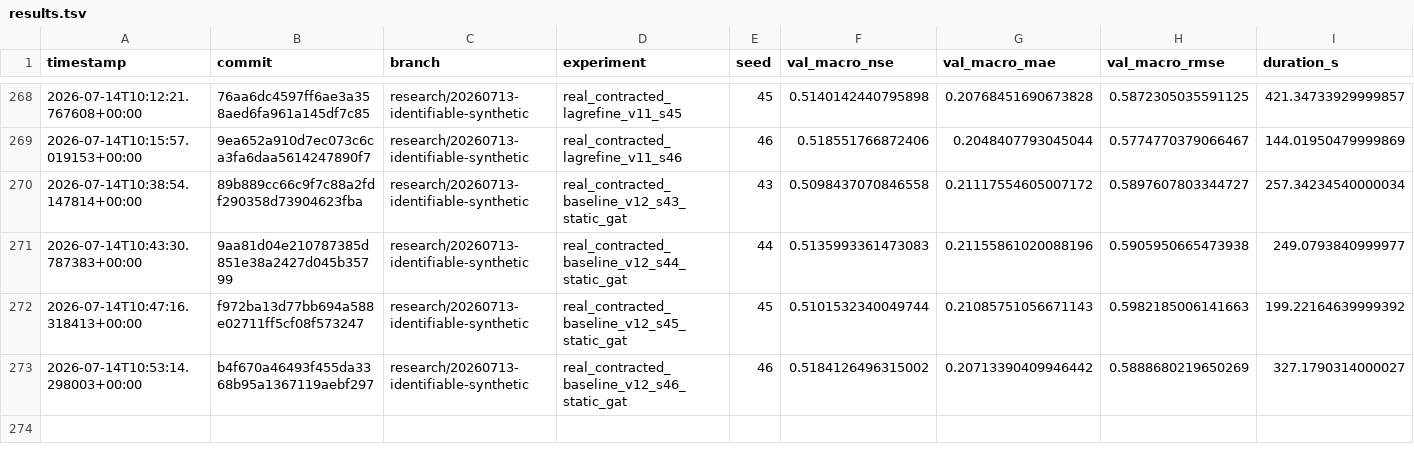
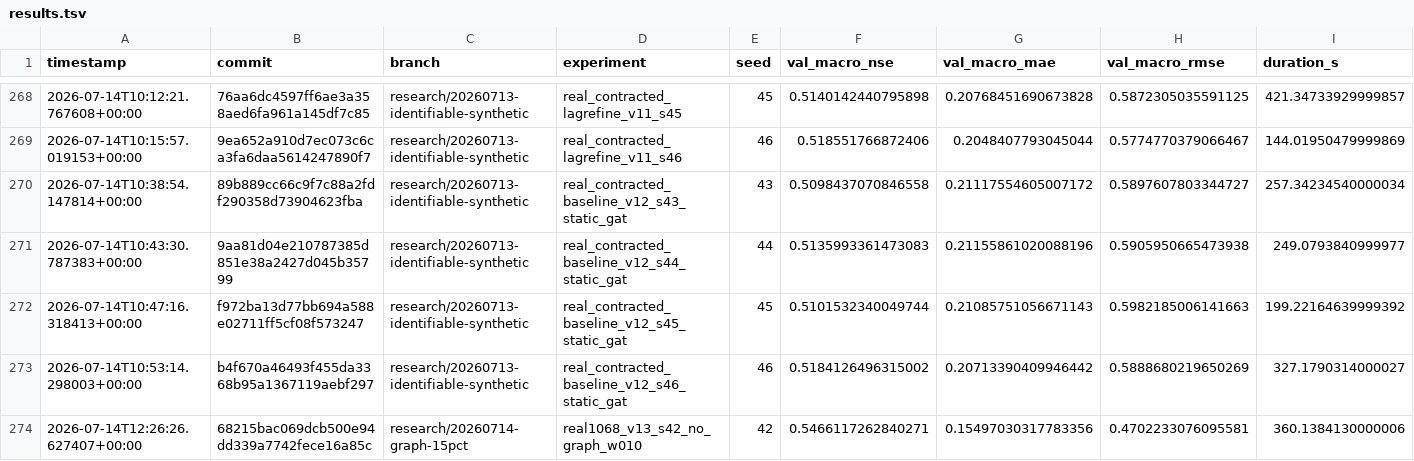
Before and after one commit to jingzhe-dev/RiverLagNet, a TSV file: experiments/results.tsv, drawn as a sheet; only a part is shown, gaps mark what is left out; rows hold the shown columns only; the diff names each change by its address in the sheet, - before the commit and + after, or states it on an @@ line.

Commit message:
exp: establish 1068-node no-graph baseline

```diff
--- a/experiments/results.tsv
+++ b/experiments/results.tsv
+row 274: 2026-07-14T12:26:26.627407+00:00 | 68215bac069dcb500e94dd339a7742fece16a85c | research/20260714-graph-15pct | real1068_v13_s42_no_graph_w010 | 42 | 0.5466117262840271 | 0.15497030317783356 | 0.4702233076095581 | 360.1384130000006
```
